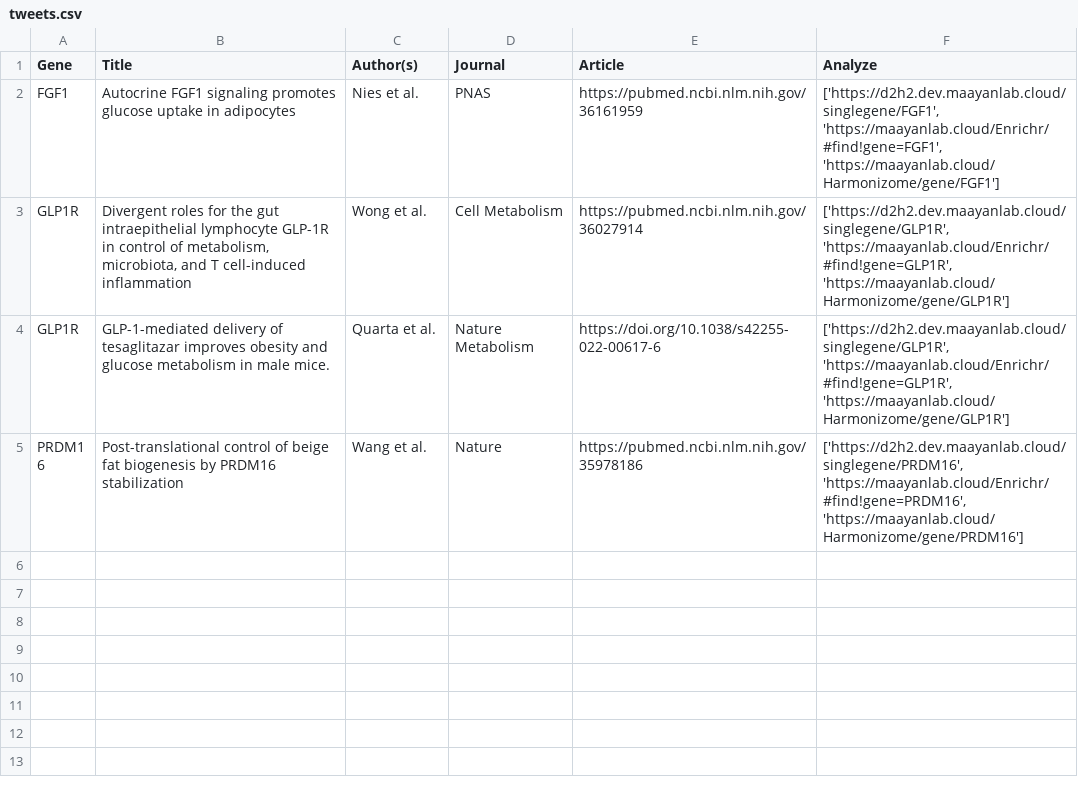
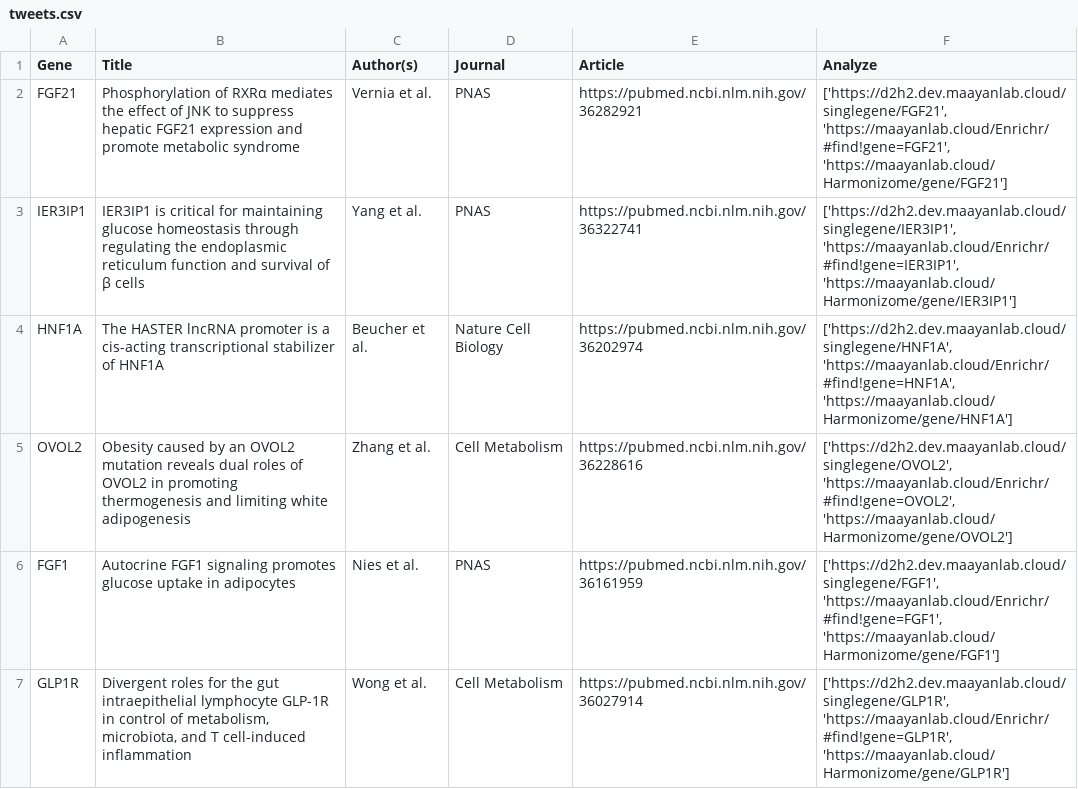
Before and after one commit to MaayanLab/D2H2-site, a CSV file: app/static/searchdata/tweets.csv, drawn as a sheet; only a part is shown; the shorter side is filled out with more unchanged rows.

Commit message:
push signifigance cutoff, fix tweets table

```diff
--- a/app/static/searchdata/tweets.csv
+++ b/app/static/searchdata/tweets.csv
@@ -1,2 +1,6 @@
 Gene,Title,Author(s),Journal,Article,Analyze
+FGF21,Phosphorylation of RXRα mediates the effect of JNK to suppress hepatic FGF21 expression and promote metabolic syndrome,Vernia et al.,PNAS,https://pubmed.ncbi.nlm.nih.gov/36282921,"['https://d2h2.dev.maayanlab.cloud/singlegene/FGF21', 'https://maayanlab.cloud/Enrichr/#find!gene=FGF21', 'https://maayanlab.cloud/Harmonizome/gene/FGF21']"
+IER3IP1,IER3IP1 is critical for maintaining glucose homeostasis through regulating the endoplasmic reticulum function and survival of β cells,Yang et al.,PNAS,https://pubmed.ncbi.nlm.nih.gov/36322741,"['https://d2h2.dev.maayanlab.cloud/singlegene/IER3IP1', 'https://maayanlab.cloud/Enrichr/#find!gene=IER3IP1', 'https://maayanlab.cloud/Harmonizome/gene/IER3IP1']"
+HNF1A,The HASTER lncRNA promoter is a cis-acting transcriptional stabilizer of HNF1A,Beucher et al.,Nature Cell Biology,https://pubmed.ncbi.nlm.nih.gov/36202974,"['https://d2h2.dev.maayanlab.cloud/singlegene/HNF1A', 'https://maayanlab.cloud/Enrichr/#find!gene=HNF1A', 'https://maayanlab.cloud/Harmonizome/gene/HNF1A']"
+OVOL2,Obesity caused by an OVOL2 mutation reveals dual roles of OVOL2 in promoting thermogenesis and limiting white adipogenesis,Zhang et al.,Cell Metabolism,https://pubmed.ncbi.nlm.nih.gov/36228616,"['https://d2h2.dev.maayanlab.cloud/singlegene/OVOL2', 'https://maayanlab.cloud/Enrichr/#find!gene=OVOL2', 'https://maayanlab.cloud/Harmonizome/gene/OVOL2']"
 FGF1,Autocrine FGF1 signaling promotes glucose uptake in adipocytes,Nies et al.,PNAS,https://pubmed.ncbi.nlm.nih.gov/36161959,"['https://d2h2.dev.maayanlab.cloud/singlegene/FGF1', 'https://maayanlab.cloud/Enrichr/#find!gene=FGF1', 'https://maayanlab.cloud/Harmonizome/gene/FGF1']"
```
Also changed, not shown: 7 other files.
